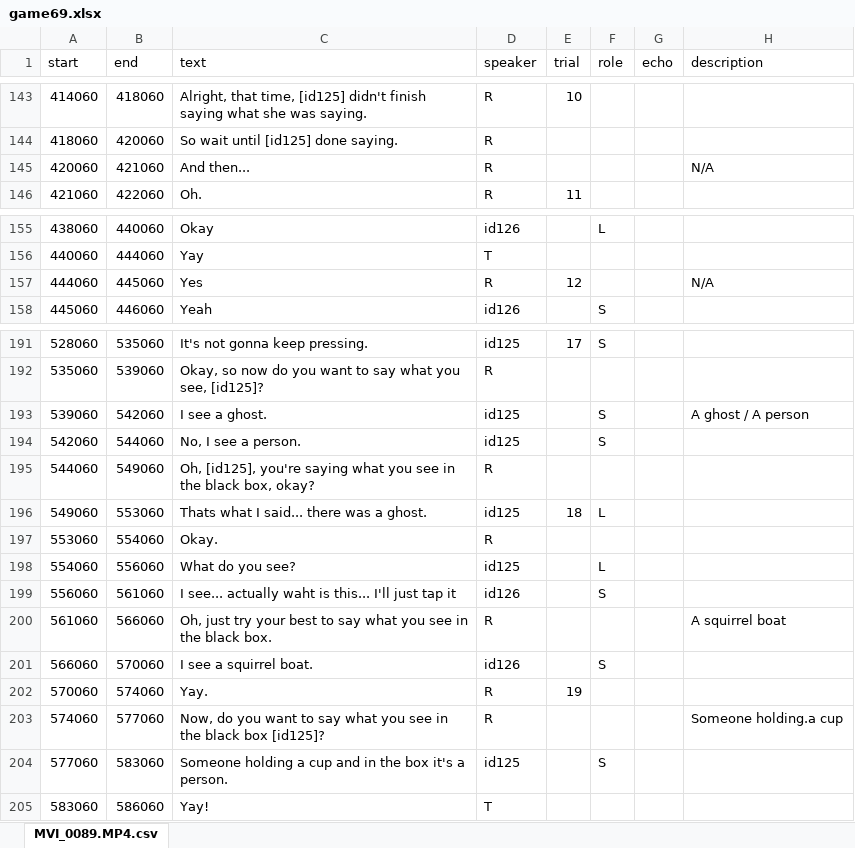
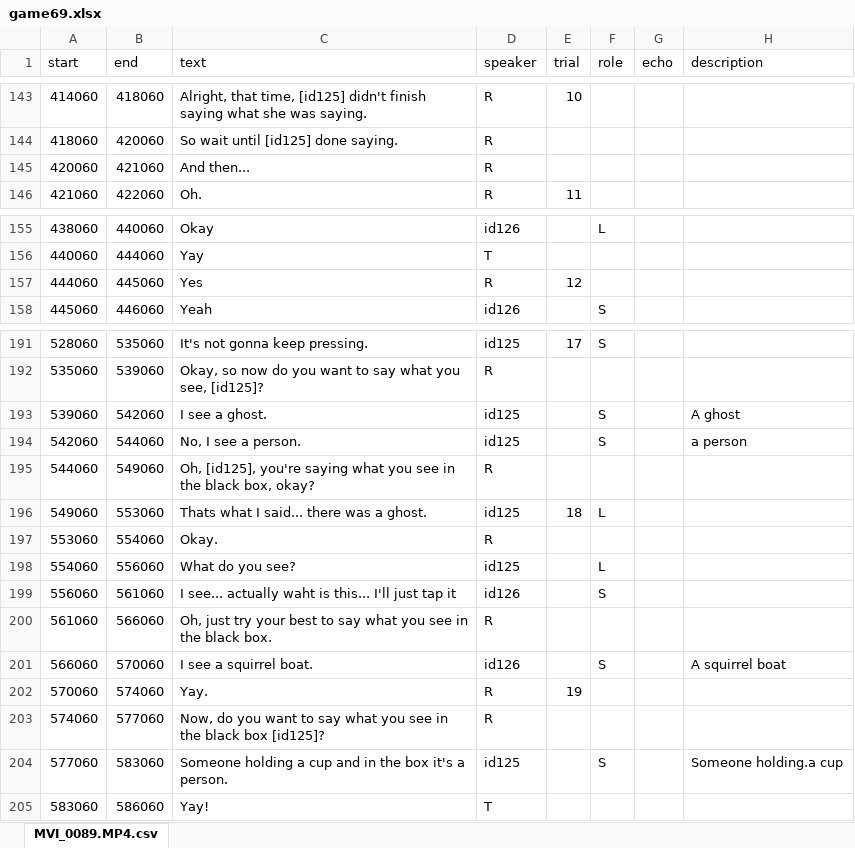
Before and after one commit to vboyce/kid-tangrams, an Excel workbook: data/expt_2/raw_transcripts/game69.xlsx, sheet MVI_0089.MP4.csv, drawn as a sheet; only a part is shown, gaps mark what is left out; values as stored, in another font and other column widths than the file's, no borders; charts and pictures not drawn; the diff names each change by its address in the sheet, - before the commit and + after, or states it on an @@ line.

```diff
--- a/data/expt_2/raw_transcripts/game69.xlsx (sheet MVI_0089.MP4.csv)
+++ b/data/expt_2/raw_transcripts/game69.xlsx (sheet MVI_0089.MP4.csv)
-H145 (description): N/A
+H145 (description): (empty)
-H157 (description): N/A
+H157 (description): (empty)
-H193 (description): A ghost / A person
+H193 (description): A ghost
-H194 (description): (empty)
+H194 (description): a person
-H200 (description): A squirrel boat
+H200 (description): (empty)
-H201 (description): (empty)
+H201 (description): A squirrel boat
-H203 (description): Someone holding.a cup
+H203 (description): (empty)
-H204 (description): (empty)
+H204 (description): Someone holding.a cup
```
Also changed, not shown: charts or pictures, data/expt_2/raw_transcripts/game24.xlsx, data/expt_2/raw_transcripts/game72.xlsx, 16 other files.
